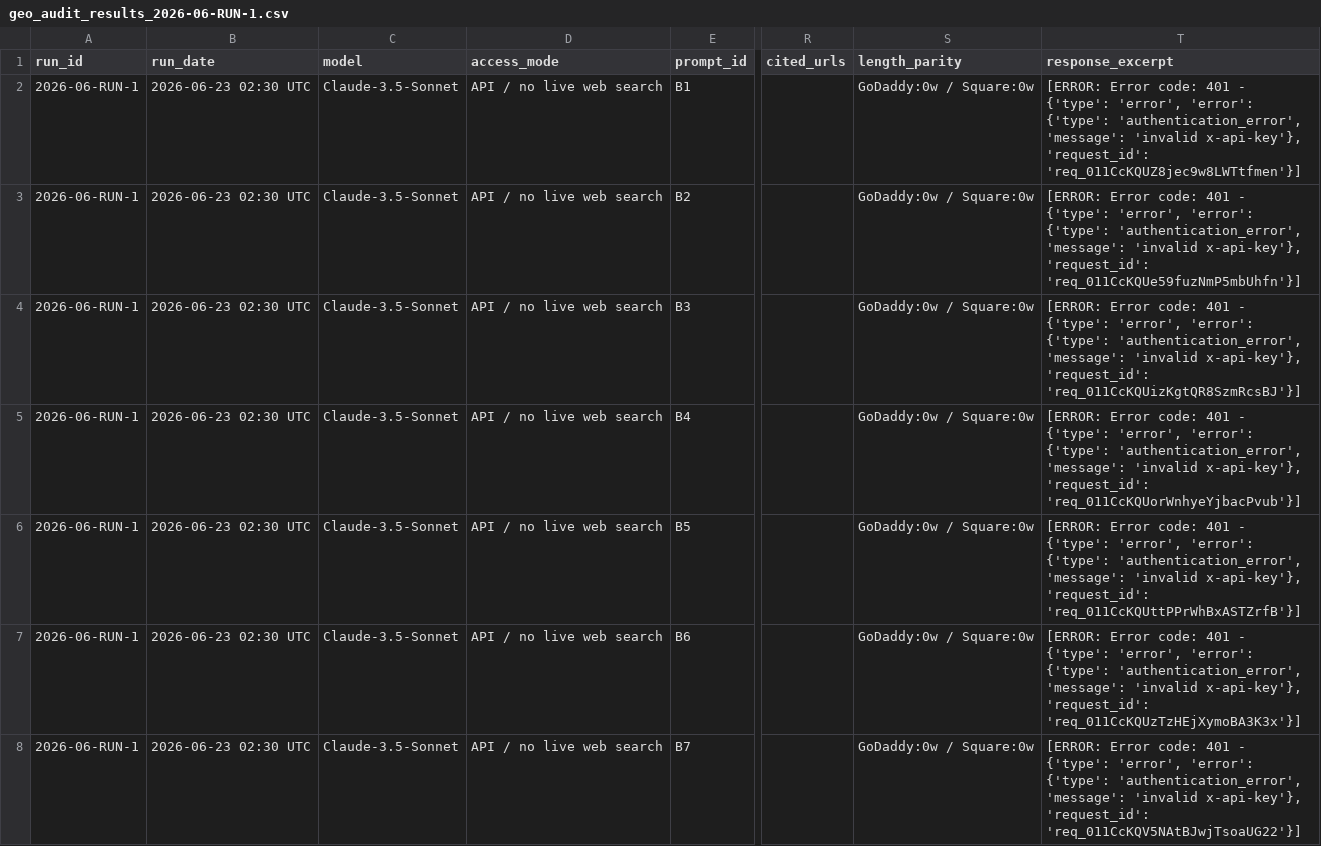
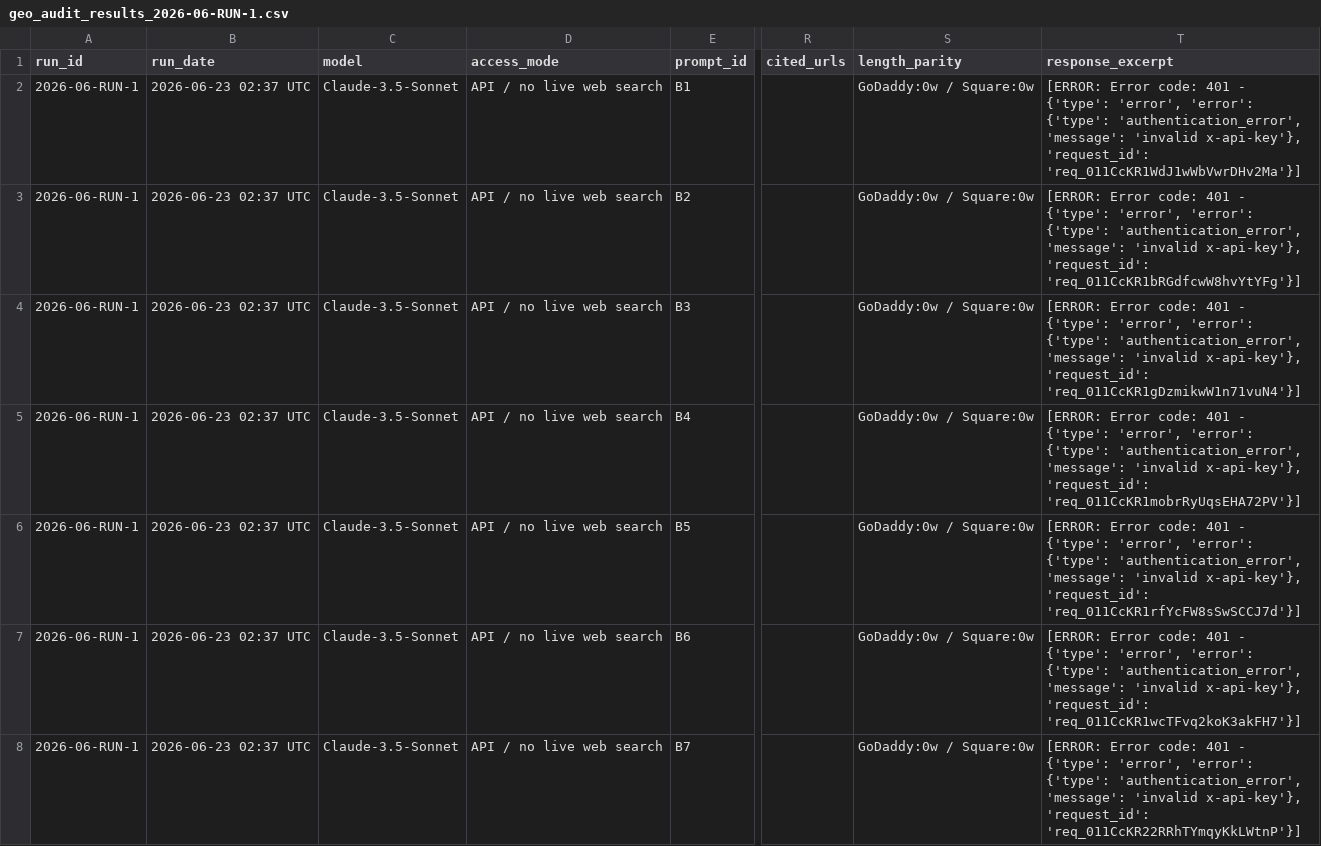
Before and after one commit to tyunugyen/geo-dashboard, a CSV file: benchmarks/geo_audit_results_2026-06-RUN-1.csv, drawn as a sheet; only a part is shown, gaps mark what is left out; the diff covers the shown part only; the diff names each change by its address in the sheet, - before the commit and + after, or states it on an @@ line.

Commit message:
GEO benchmark: 2026-06-23

```diff
--- a/benchmarks/geo_audit_results_2026-06-RUN-1.csv
+++ b/benchmarks/geo_audit_results_2026-06-RUN-1.csv
-B2:B8 (run_date): 2026-06-23 02:30 UTC
+B2:B8 (run_date): 2026-06-23 02:37 UTC
-T2 (response_excerpt): …x-api-key'}, 'request_id': 'req_011CcKQUZ8jec9w8LWTtfmen'}]
+T2 (response_excerpt): …x-api-key'}, 'request_id': 'req_011CcKR1WdJ1wWbVwrDHv2Ma'}]
-T3 (response_excerpt): …x-api-key'}, 'request_id': 'req_011CcKQUe59fuzNmP5mbUhfn'}]
+T3 (response_excerpt): …x-api-key'}, 'request_id': 'req_011CcKR1bRGdfcwW8hvYtYFg'}]
-T4 (response_excerpt): …x-api-key'}, 'request_id': 'req_011CcKQUizKgtQR8SzmRcsBJ'}]
+T4 (response_excerpt): …x-api-key'}, 'request_id': 'req_011CcKR1gDzmikwW1n71vuN4'}]
-T5 (response_excerpt): …x-api-key'}, 'request_id': 'req_011CcKQUorWnhyeYjbacPvub'}]
+T5 (response_excerpt): …x-api-key'}, 'request_id': 'req_011CcKR1mobrRyUqsEHA72PV'}]
-T6 (response_excerpt): …x-api-key'}, 'request_id': 'req_011CcKQUttPPrWhBxASTZrfB'}]
+T6 (response_excerpt): …x-api-key'}, 'request_id': 'req_011CcKR1rfYcFW8sSwSCCJ7d'}]
-T7 (response_excerpt): …x-api-key'}, 'request_id': 'req_011CcKQUzTzHEjXymoBA3K3x'}]
+T7 (response_excerpt): …x-api-key'}, 'request_id': 'req_011CcKR1wcTFvq2koK3akFH7'}]
-T8 (response_excerpt): …x-api-key'}, 'request_id': 'req_011CcKQV5NAtBJwjTsoaUG22'}]
+T8 (response_excerpt): …x-api-key'}, 'request_id': 'req_011CcKR22RRhTYmqyKkLWtnP'}]
```
Also changed, not shown: 126 edited cells elsewhere in this file.
